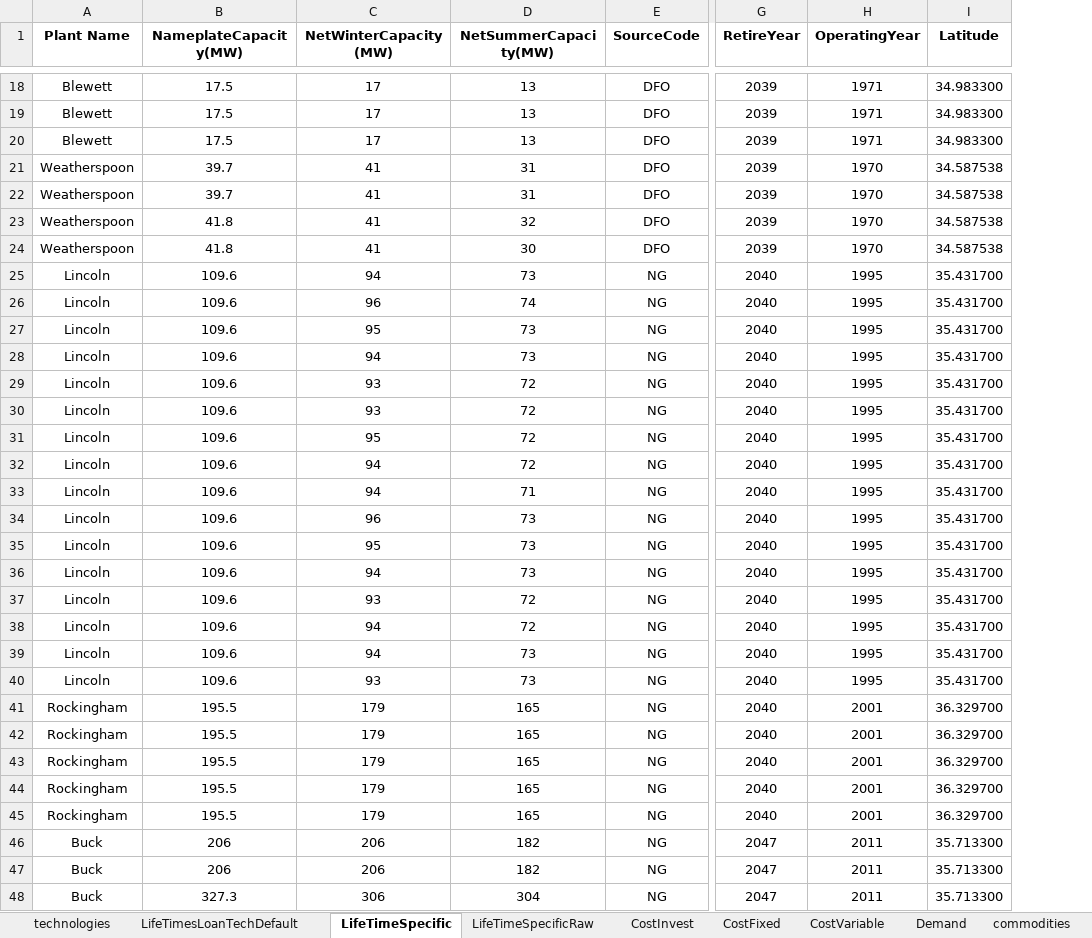
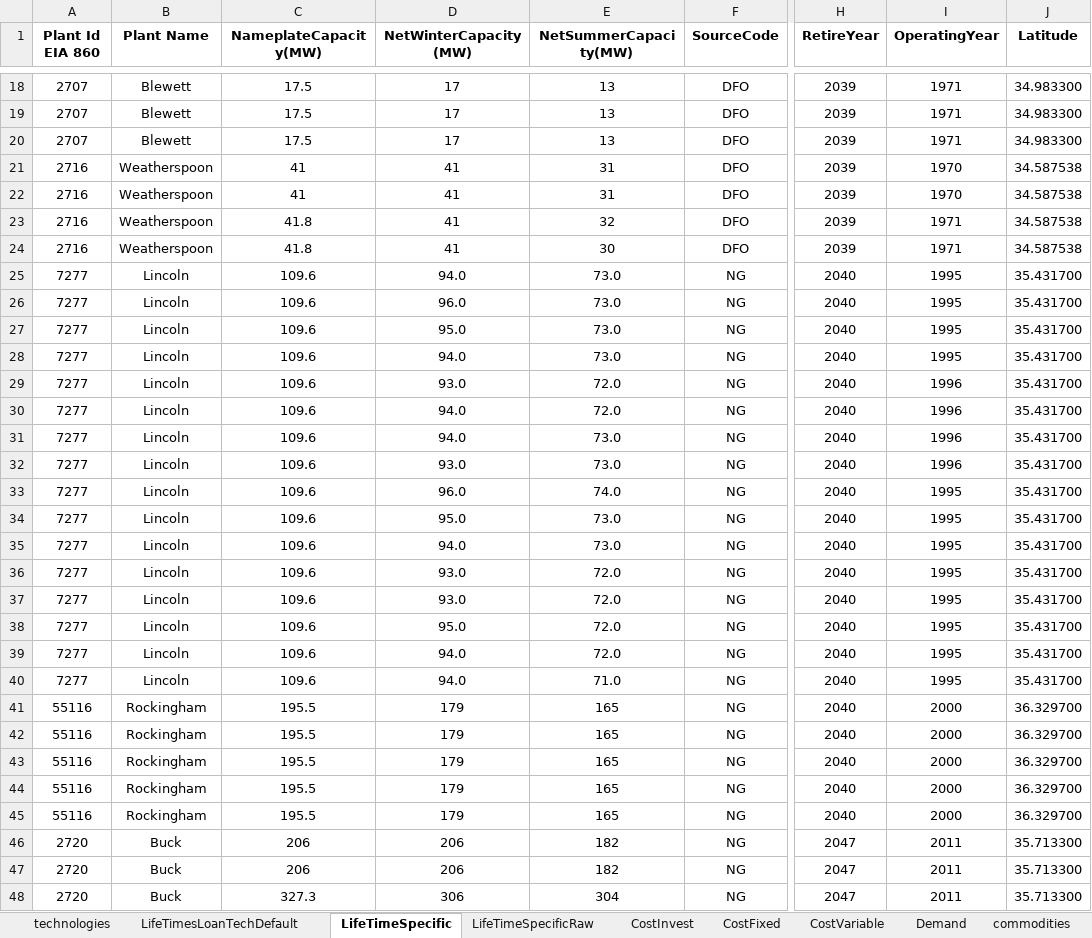
Before and after one commit to vaduraes/TemoaHurricane_V2, an Excel workbook: CreateBaseDeck/ExcelUserData/UserData.xlsx, sheet LifeTimeSpecific, drawn as a sheet; only a part is shown, gaps mark what is left out; values as stored, in another font and other column widths than the file's, no borders; addresses are those after the commit; the diff covers the shown part only; the diff names each change by its address in the sheet, - before the commit and + after, or states it on an @@ line.

```diff
--- a/CreateBaseDeck/ExcelUserData/UserData.xlsx (sheet LifeTimeSpecific)
+++ b/CreateBaseDeck/ExcelUserData/UserData.xlsx (sheet LifeTimeSpecific)
+column A (Plant Id EIA 860), rows 18-48: 2707 | 2707 | 2707 | 2716 | 2716 | 2716 | 2716 | 7277 | 7277 | 7277 | 7277 | 7277 | 7277 | 7277 | 7277 | 7277 | 7277 | 7277 | 7277 | 7277 | 7277 | 7277 | 7277 | 55116 | 55116 | 55116 | 55116 | 55116 | 2720 | 2720 | 2720
-C21:C22 (NameplateCapacity(MW)): 39.7
+C21:C22 (NameplateCapacity(MW)): 41
-I23:I24 (OperatingYear): 1970
+I23:I24 (OperatingYear): 1971
-D25 (NetWinterCapacity(MW)): 94
+D25 (NetWinterCapacity(MW)): 94.0
-E25 (NetSummerCapacity(MW)): 73
+E25 (NetSummerCapacity(MW)): 73.0
-D26 (NetWinterCapacity(MW)): 96
+D26 (NetWinterCapacity(MW)): 96.0
-E26 (NetSummerCapacity(MW)): 74
+E26 (NetSummerCapacity(MW)): 73.0
-D27 (NetWinterCapacity(MW)): 95
+D27 (NetWinterCapacity(MW)): 95.0
-E27:E28 (NetSummerCapacity(MW)): 73
+E27:E28 (NetSummerCapacity(MW)): 73.0
-D28 (NetWinterCapacity(MW)): 94
+D28 (NetWinterCapacity(MW)): 94.0
-D29 (NetWinterCapacity(MW)): 93
+D29 (NetWinterCapacity(MW)): 93.0
-E29:E30 (NetSummerCapacity(MW)): 72
+E29:E30 (NetSummerCapacity(MW)): 72.0
-I29:I32 (OperatingYear): 1995
+I29:I32 (OperatingYear): 1996
-D30 (NetWinterCapacity(MW)): 93
+D30 (NetWinterCapacity(MW)): 94.0
-D31 (NetWinterCapacity(MW)): 95
+D31 (NetWinterCapacity(MW)): 94.0
-E31:E32 (NetSummerCapacity(MW)): 72
+E31:E32 (NetSummerCapacity(MW)): 73.0
-D32 (NetWinterCapacity(MW)): 94
+D32 (NetWinterCapacity(MW)): 93.0
-D33 (NetWinterCapacity(MW)): 94
+D33 (NetWinterCapacity(MW)): 96.0
-E33 (NetSummerCapacity(MW)): 71
+E33 (NetSummerCapacity(MW)): 74.0
-D34 (NetWinterCapacity(MW)): 96
+D34 (NetWinterCapacity(MW)): 95.0
-E34:E35 (NetSummerCapacity(MW)): 73
+E34:E35 (NetSummerCapacity(MW)): 73.0
-D35 (NetWinterCapacity(MW)): 95
+D35 (NetWinterCapacity(MW)): 94.0
-D36 (NetWinterCapacity(MW)): 94
+D36 (NetWinterCapacity(MW)): 93.0
-E36 (NetSummerCapacity(MW)): 73
+E36 (NetSummerCapacity(MW)): 72.0
-D37 (NetWinterCapacity(MW)): 93
+D37 (NetWinterCapacity(MW)): 93.0
-E37:E38 (NetSummerCapacity(MW)): 72
+E37:E38 (NetSummerCapacity(MW)): 72.0
-D38 (NetWinterCapacity(MW)): 94
+D38 (NetWinterCapacity(MW)): 95.0
-D39 (NetWinterCapacity(MW)): 94
+D39 (NetWinterCapacity(MW)): 94.0
-E39 (NetSummerCapacity(MW)): 73
+E39 (NetSummerCapacity(MW)): 72.0
-D40 (NetWinterCapacity(MW)): 93
+D40 (NetWinterCapacity(MW)): 94.0
-E40 (NetSummerCapacity(MW)): 73
+E40 (NetSummerCapacity(MW)): 71.0
-I41:I45 (OperatingYear): 2001
+I41:I45 (OperatingYear): 2000
```
Also changed, not shown: 1 removed row and 24 edited cells elsewhere in this sheet, sheet ReadMe, CreateBaseDeck/ExcelUserData/Temporary_ToHelpBuildDecks/TMP_ExistingCapacity_UniqueTechNameLv1.xlsx, CreateBaseDeck/ExcelUserData/Temporary_ToHelpBuildDecks/TMP_ExistingCapacity_UniqueTechNameLv2.xlsx, 1 other file.
